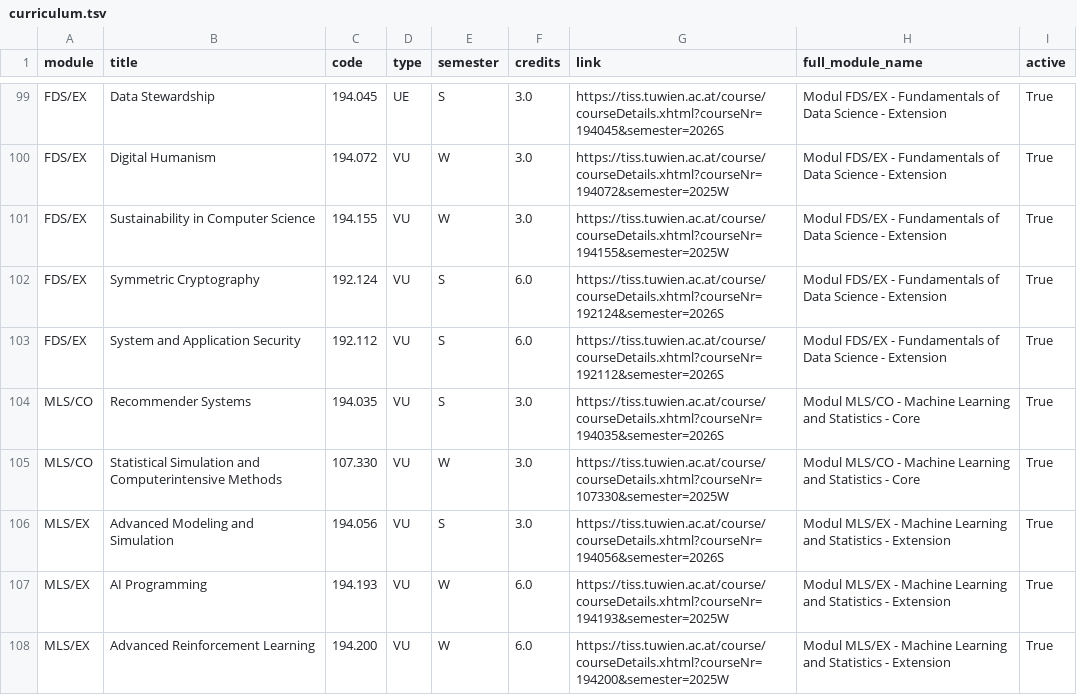
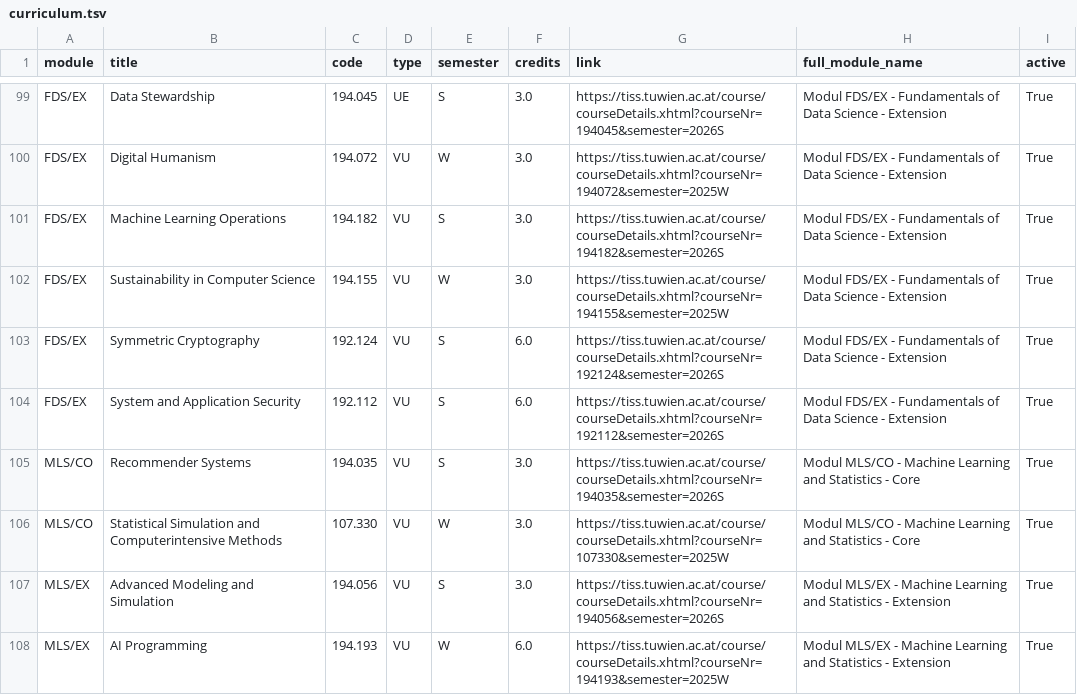
Before and after one commit to Emile-Jn/curriculum-planner, a TSV file: public/curriculum.tsv, drawn as a sheet; only a part is shown, gaps mark what is left out; the shorter side is filled out with more unchanged rows.

```diff
--- a/public/curriculum.tsv
+++ b/public/curriculum.tsv
@@ -100,2 +100,3 @@ FDS/EX	Data Stewardship	194.045	UE	S	3.0	https://tiss.tuwien.ac.at/course/course
 FDS/EX	Digital Humanism	194.072	VU	W	3.0	https://tiss.tuwien.ac.at/course/courseDetails.xhtml?courseNr=194072&semester=2025W	Modul FDS/EX - Fundamentals of Data Science - Extension	True
+FDS/EX	Machine Learning Operations	194.182	VU	S	3.0	https://tiss.tuwien.ac.at/course/courseDetails.xhtml?courseNr=194182&semester=2026S	Modul FDS/EX - Fundamentals of Data Science - Extension	True
 FDS/EX	Sustainability in Computer Science	194.155	VU	W	3.0	https://tiss.tuwien.ac.at/course/courseDetails.xhtml?courseNr=194155&semester=2025W	Modul FDS/EX - Fundamentals of Data Science - Extension	True
```
